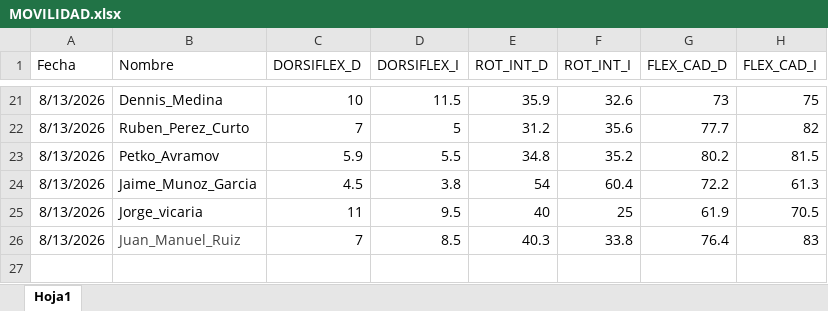
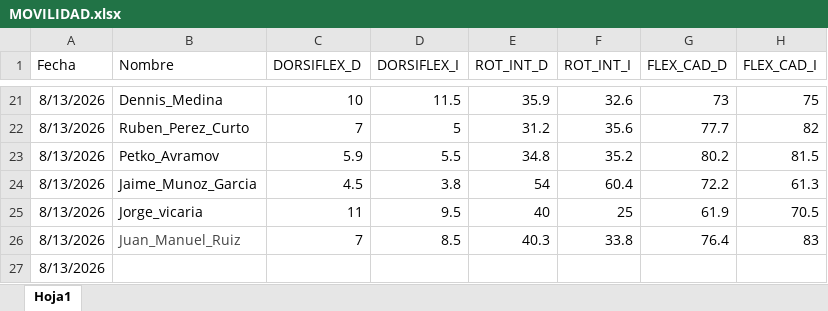
Before and after one commit to guiberand-creator/PF_Adarve_Juvenil_A, an Excel workbook: data/EVALUACIONES/MOVILIDAD/MOVILIDAD.xlsx, sheet Hoja1, drawn as a sheet; only a part is shown, gaps mark what is left out; values as stored, in another font and other column widths than the file's, no borders; table styles not drawn; the diff names each change by its address in the sheet, - before the commit and + after, or states it on an @@ line.

```diff
--- a/data/EVALUACIONES/MOVILIDAD/MOVILIDAD.xlsx (sheet Hoja1)
+++ b/data/EVALUACIONES/MOVILIDAD/MOVILIDAD.xlsx (sheet Hoja1)
+row 27: 8/13/2026
```
Also changed, not shown: 2 other files.
